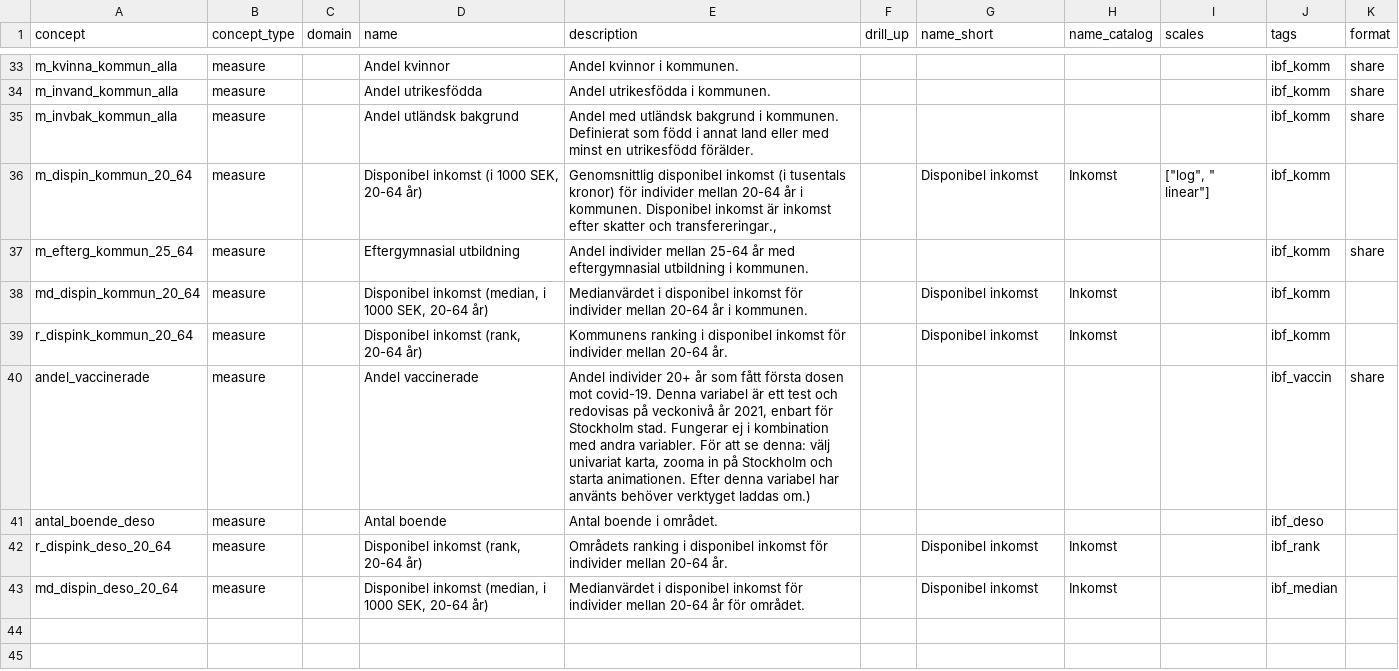
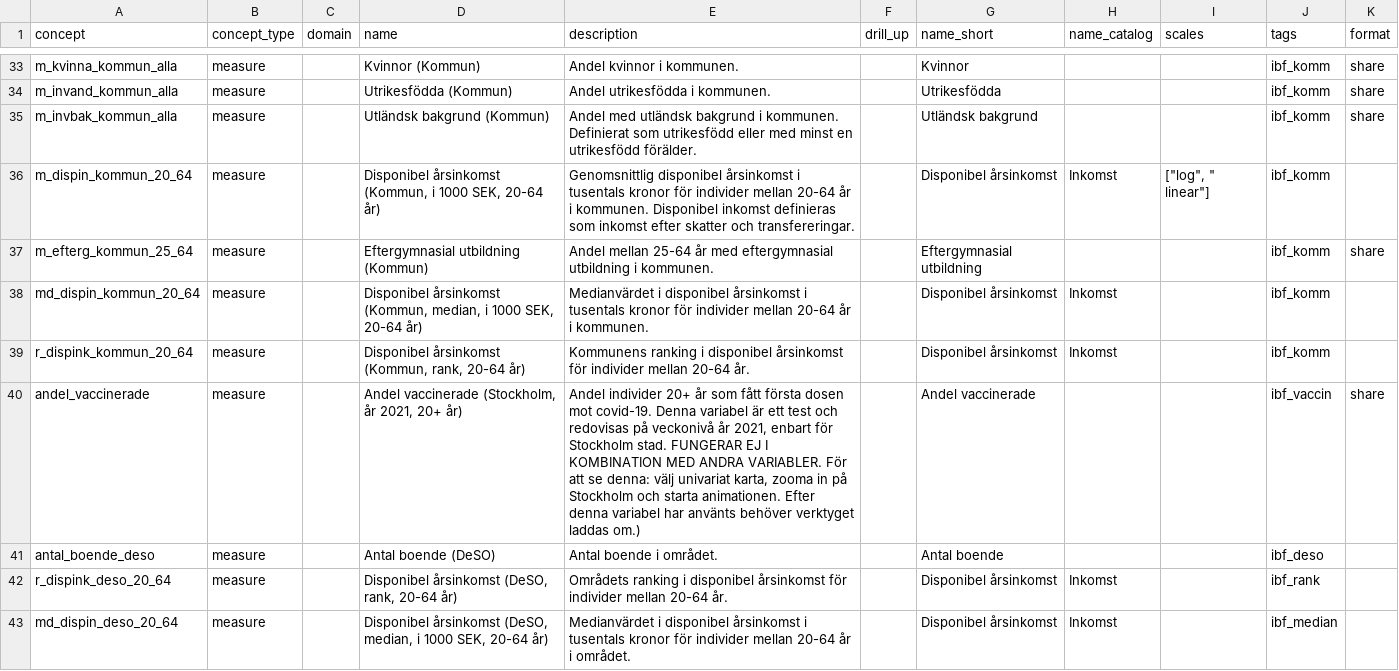
Before and after one commit to open-numbers/ddf--ibfuu--healthatlas, a CSV file: ddf--concepts.csv, drawn as a sheet; only a part is shown, gaps mark what is left out; the diff covers the shown part only; the diff names each change by its address in the sheet, - before the commit and + after, or states it on an @@ line.

```diff
--- a/ddf--concepts.csv
+++ b/ddf--concepts.csv
-D33 (name): Andel kvinnor
+D33 (name): Kvinnor (Kommun)
-G33 (name_short): (empty)
+G33 (name_short): Kvinnor
-D34 (name): Andel utrikesfödda
+D34 (name): Utrikesfödda (Kommun)
-G34 (name_short): (empty)
+G34 (name_short): Utrikesfödda
-D35 (name): Andel utländsk bakgrund
+D35 (name): Utländsk bakgrund (Kommun)
-E35 (description): …Definierat som född i annat land eller med…
+E35 (description): …Definierat som utrikesfödd eller med…
-G35 (name_short): (empty)
+G35 (name_short): Utländsk bakgrund
-D36 (name): Disponibel inkomst (i 1000 SEK,…
+D36 (name): Disponibel årsinkomst (Kommun, i 1000 SEK,…
-E36 (description): Genomsnittlig disponibel inkomst (i tusentals kronor) för individer mellan 20-64 år i kommunen. Disponibel inkomst är inkomst efter skatter och transfereringar.,
+E36 (description): Genomsnittlig disponibel årsinkomst i tusentals kronor för individer mellan 20-64 år i kommunen. Disponibel inkomst definieras som inkomst efter skatter och transfereringar.
-G36 (name_short): Disponibel inkomst
+G36 (name_short): Disponibel årsinkomst
-D37 (name): Eftergymnasial utbildning
+D37 (name): Eftergymnasial utbildning (Kommun)
-E37 (description): Andel individer mellan 25-64…
+E37 (description): Andel mellan 25-64…
-G37 (name_short): (empty)
+G37 (name_short): Eftergymnasial utbildning
-D38 (name): Disponibel inkomst (median, i 1000…
+D38 (name): Disponibel årsinkomst (Kommun, median, i 1000…
-E38 (description): …i disponibel inkomst för individer…
+E38 (description): …i disponibel årsinkomst i tusentals kronor för individer…
-G38:G39 (name_short): Disponibel inkomst
+G38:G39 (name_short): Disponibel årsinkomst
-D39 (name): Disponibel inkomst (rank, 20-64 år)
+D39 (name): Disponibel årsinkomst (Kommun, rank, 20-64 år)
-E39 (description): …i disponibel inkomst för individer…
+E39 (description): …i disponibel årsinkomst för individer…
-D40 (name): Andel vaccinerade
+D40 (name): Andel vaccinerade (Stockholm, år 2021, 20+ år)
-E40 (description): …Stockholm stad. Fungerar ej i kombination med andra variabler. För att…
+E40 (description): …Stockholm stad. FUNGERAR EJ I KOMBINATION MED ANDRA VARIABLER. För att…
-G40 (name_short): (empty)
+G40 (name_short): Andel vaccinerade
-D41 (name): Antal boende
+D41 (name): Antal boende (DeSO)
-G41 (name_short): (empty)
+G41 (name_short): Antal boende
-D42 (name): Disponibel inkomst (rank, 20-64 år)
+D42 (name): Disponibel årsinkomst (DeSO, rank, 20-64 år)
-E42 (description): …i disponibel inkomst för individer…
+E42 (description): …i disponibel årsinkomst för individer…
-G42:G43 (name_short): Disponibel inkomst
+G42:G43 (name_short): Disponibel årsinkomst
-D43 (name): Disponibel inkomst (median, i 1000…
+D43 (name): Disponibel årsinkomst (DeSO, median, i 1000…
-E43 (description): …i disponibel inkomst för individer mellan 20-64 år för området.
+E43 (description): …i disponibel årsinkomst i tusentals kronor för individer mellan 20-64 år i området.
```
Also changed, not shown: 31 edited cells elsewhere in this file, 1 other file.
